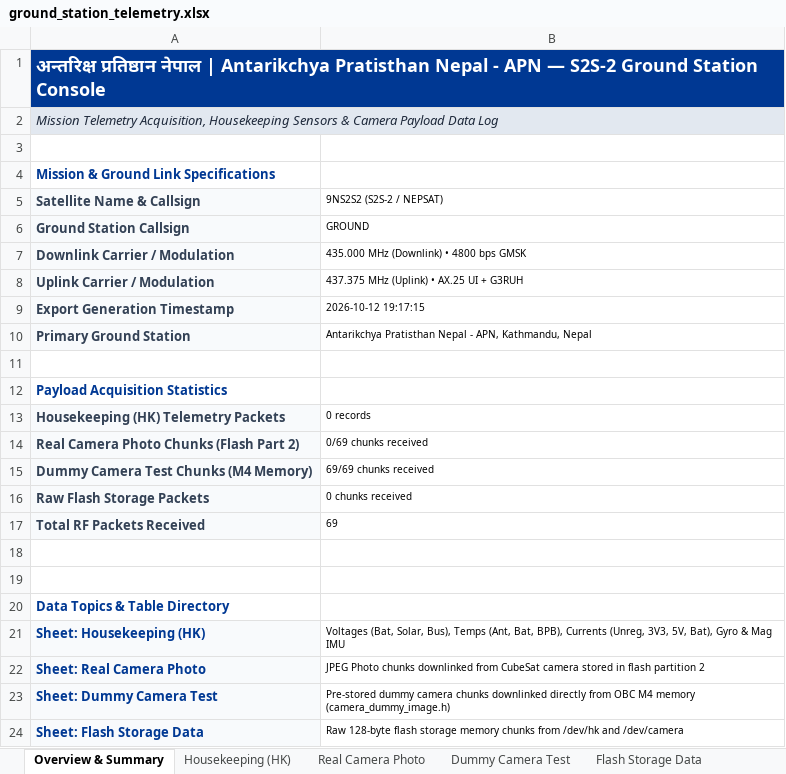
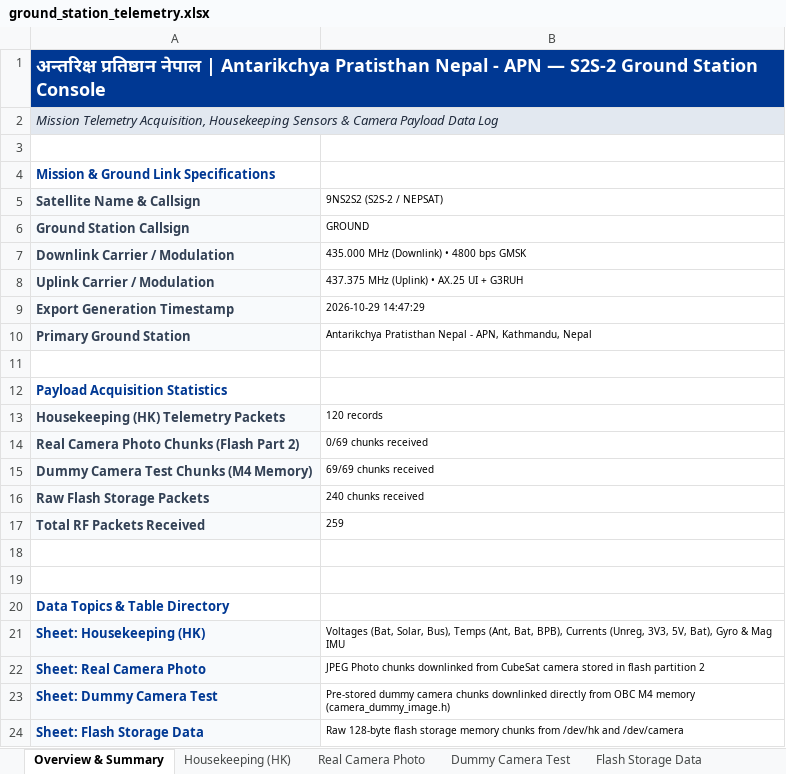
Before and after one commit to PrmBRana/13dBm_Tx_5V_PA_Test_STM32Wl55_LP, an Excel workbook: Ground_Station/ground_station_telemetry.xlsx, sheet Overview & Summary, drawn as a sheet; values as stored, in another font and other column widths than the file's, no borders; the diff names each change by its address in the sheet, - before the commit and + after, or states it on an @@ line.

```diff
--- a/Ground_Station/ground_station_telemetry.xlsx (sheet Overview & Summary)
+++ b/Ground_Station/ground_station_telemetry.xlsx (sheet Overview & Summary)
-B9 (9NS2S2 (S2S-2 / NEPSAT)): 2026-10-12 19:17:15
+B9 (9NS2S2 (S2S-2 / NEPSAT)): 2026-10-29 14:47:29
-B13 (9NS2S2 (S2S-2 / NEPSAT)): 0 records
+B13 (9NS2S2 (S2S-2 / NEPSAT)): 120 records
-B16 (9NS2S2 (S2S-2 / NEPSAT)): 0 chunks received
+B16 (9NS2S2 (S2S-2 / NEPSAT)): 240 chunks received
-B17 (9NS2S2 (S2S-2 / NEPSAT)): 69
+B17 (9NS2S2 (S2S-2 / NEPSAT)): 259
```
Also changed, not shown: sheet Housekeeping (HK), sheet Flash Storage Data, sheet Dummy Camera Test, 17 other files.
